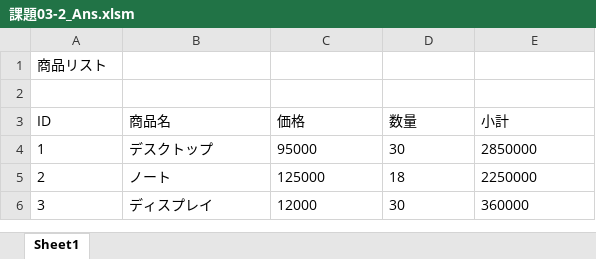
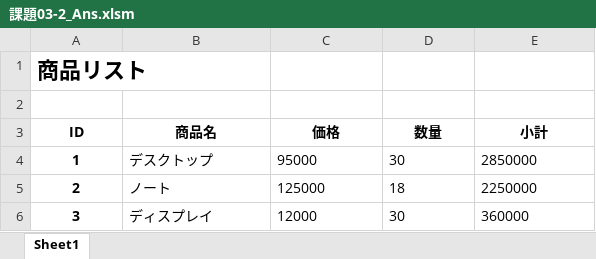
Before and after one commit to shimizu-sit/2022-SIT-SCfCL, an Excel workbook: Lecture03/課題03-2_Ans.xlsm, sheet Sheet1, drawn as a sheet; values as stored, in another font and other column widths than the file's, no borders; charts and pictures not drawn; the diff names each change by its address in the sheet, - before the commit and + after, or states it on an @@ line.

```diff
--- a/Lecture03/課題03-2_Ans.xlsm (sheet Sheet1)
+++ b/Lecture03/課題03-2_Ans.xlsm (sheet Sheet1)
-A1 bold: off
+A1 bold: on, text size: larger
@@ A3:E3 bold: off → on, alignment: left → center @@
@@ A4:A6 bold: off → on, alignment: left → center @@
```
Also changed, not shown: charts or pictures, Lecture03/課題03-1_Ans.xlsm, Lecture03/課題03-3_Ans.xlsm.
